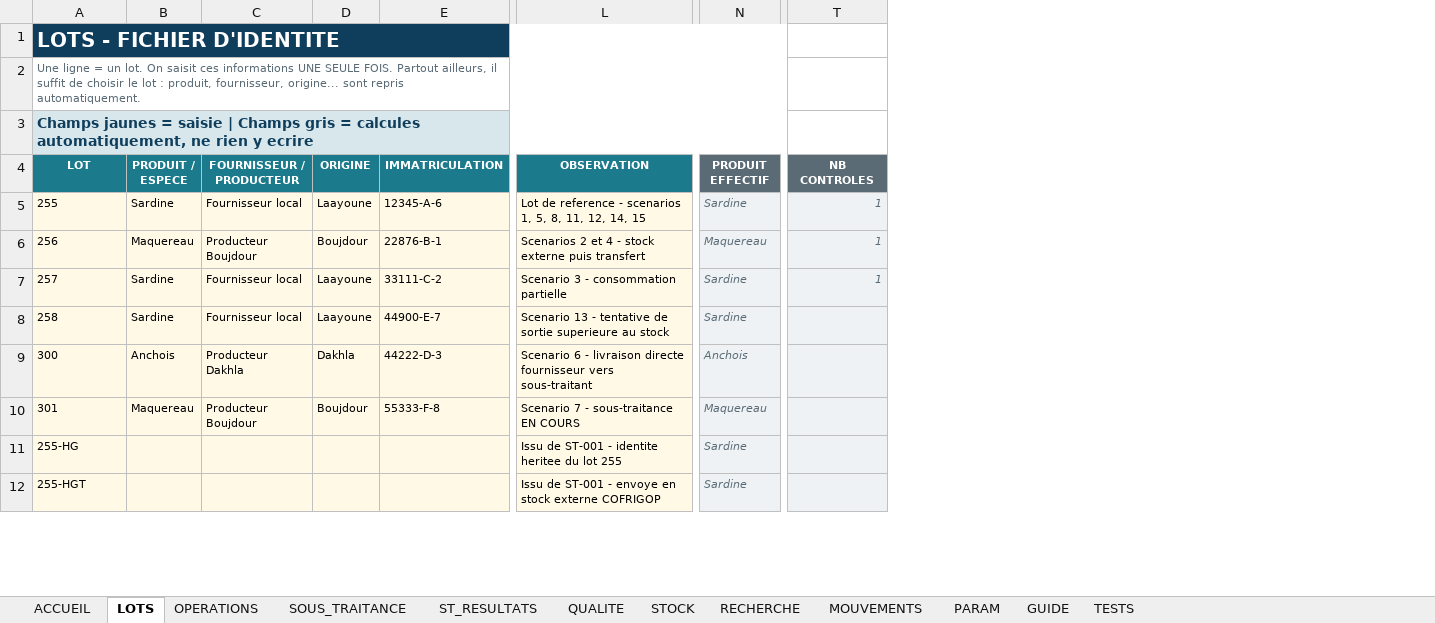
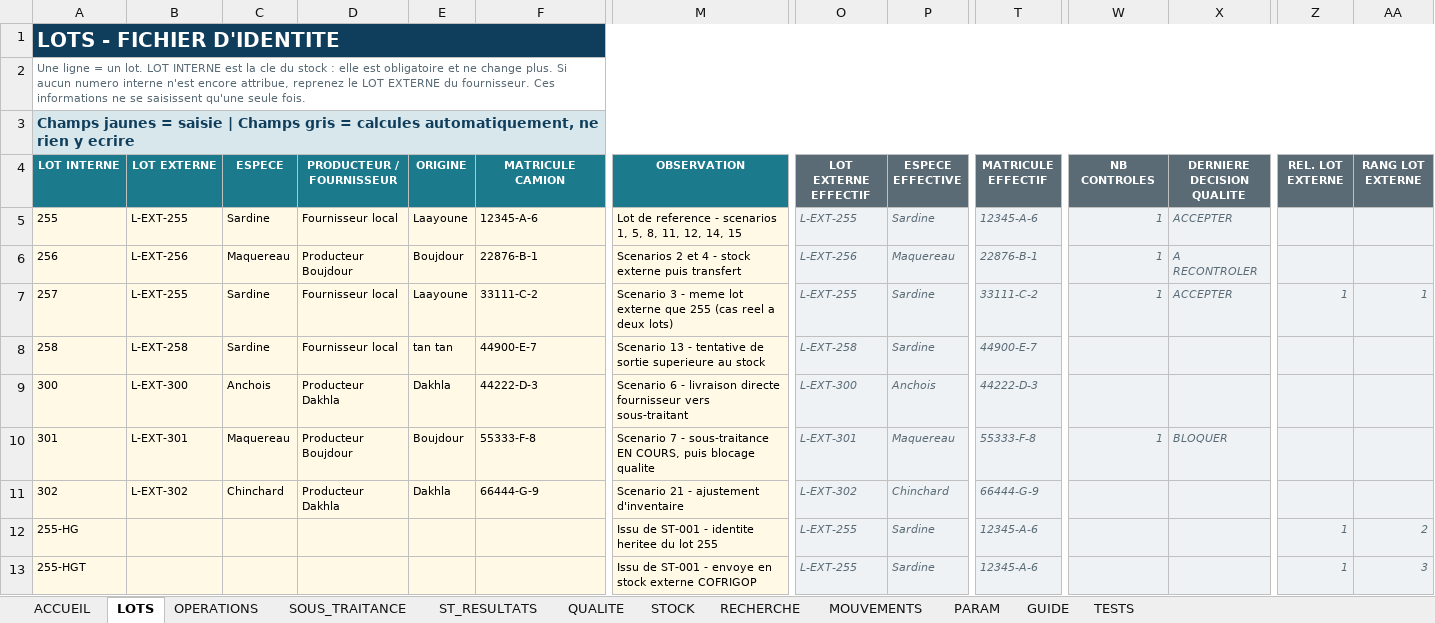
Before and after one commit to Imevil47/andrej-karpathy-skills, an Excel workbook: oceamic/OCEAMIC_Systeme_Qualite_Stock_Sous-traitance_RECETTE.xlsx, sheet LOTS, drawn as a sheet; only a part is shown, gaps mark what is left out; values as stored, in another font and other column widths than the file's, no borders; charts and pictures and conditional formats not drawn; removed rows and columns are numbered as before the commit, all else as after; rows hold the shown columns only; the diff covers the shown part only; the diff names each change by its address in the sheet, - before the commit and + after, or states it on an @@ line.

```diff
--- a/oceamic/OCEAMIC_Systeme_Qualite_Stock_Sous-traitance_RECETTE.xlsx (sheet LOTS)
+++ b/oceamic/OCEAMIC_Systeme_Qualite_Stock_Sous-traitance_RECETTE.xlsx (sheet LOTS)
+column B (LOT EXTERNE), rows 5-10: L-EXT-255 | L-EXT-256 | L-EXT-255 | L-EXT-258 | L-EXT-300 | L-EXT-301
+column O (LOT EXTERNE EFFECTIF), rows 5-10: L-EXT-255 | L-EXT-256 | L-EXT-255 | L-EXT-258 | L-EXT-300 | L-EXT-301; rows 12-13: L-EXT-255 | L-EXT-255
+column T (MATRICULE EFFECTIF), rows 5-10: 12345-A-6 | 22876-B-1 | 33111-C-2 | 44900-E-7 | 44222-D-3 | 55333-F-8; rows 12-13: 12345-A-6 | 12345-A-6
+column X (DERNIERE DECISION QUALITE), rows 5-10: ACCEPTER | A RECONTROLER | ACCEPTER |  |  | BLOQUER
+column Z (REL. LOT EXTERNE), row 7: 1; rows 12-13: 1 | 1
+column AA (RANG LOT EXTERNE), row 7: 1; rows 12-13: 2 | 3
-A1:P1 merged
+A1:AA1 merged
-W1 fill: none
+W1 fill: #0F3D5C
-A2 (LOT INTERNE): …un lot. On saisit ces informations UNE SEULE FOIS. Partout ailleurs, il suffit de choisir le lot : produit, fournisseur, origine... sont repris automatiquement.
+A2 (LOT INTERNE): …un lot. LOT INTERNE est la cle du stock : elle est obligatoire et ne change plus. Si aucun numero interne n'est encore attribue, reprenez le LOT EXTERNE du fournisseur. Ces informations ne se saisissent qu'une seule fois.
-A2:P2 merged
+A2:AA2 merged
-A3:P3 merged
+A3:AA3 merged
-W3 fill: none
+W3 fill: #D7E7EB
-A4: LOT
+A4: LOT INTERNE
-C4: PRODUIT / ESPECE
+C4: ESPECE
-D4: FOURNISSEUR / PRODUCTEUR
+D4: PRODUCTEUR / FOURNISSEUR
-F4: IMMATRICULATION
+F4: MATRICULE CAMION
-P4: PRODUIT EFFECTIF
+P4: ESPECE EFFECTIVE
-M7 (OBSERVATION): …3 - consommation partielle
+M7 (OBSERVATION): …3 - meme lot externe que 255 (cas reel a deux lots)
-E8 (ORIGINE): Laayoune
+E8 (ORIGINE): tan tan
-M10 (OBSERVATION): …sous-traitance EN COURS
+M10 (OBSERVATION): …sous-traitance EN COURS, puis blocage qualite
-W10 (NB CONTROLES): (empty)
+W10 (NB CONTROLES): 1
+row 11: 302 | L-EXT-302 | Chinchard | Producteur Dakhla | Dakhla | 66444-G-9 | Scenario 21 - ajustement d'inventaire | L-EXT-302 | Chinchard | 66444-G-9
```
Also changed, not shown: 2 edited cells and cell formats elsewhere in this sheet, sheet STOCK, sheet RECHERCHE, sheet TESTS, sheet MOUVEMENTS, sheet OPERATIONS, sheet QUALITE, 5 more sheets, formulas that keep their value, oceamic/OCEAMIC_Systeme_Qualite_Stock_Sous-traitance.xlsx, 2 other files.
